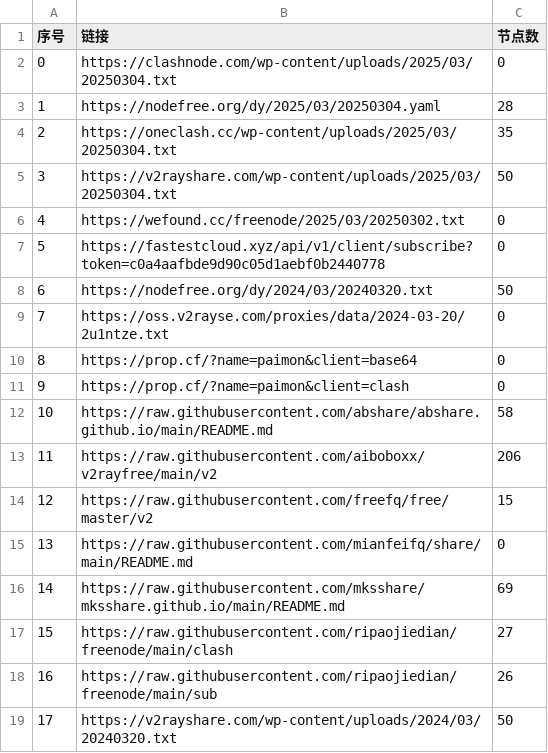
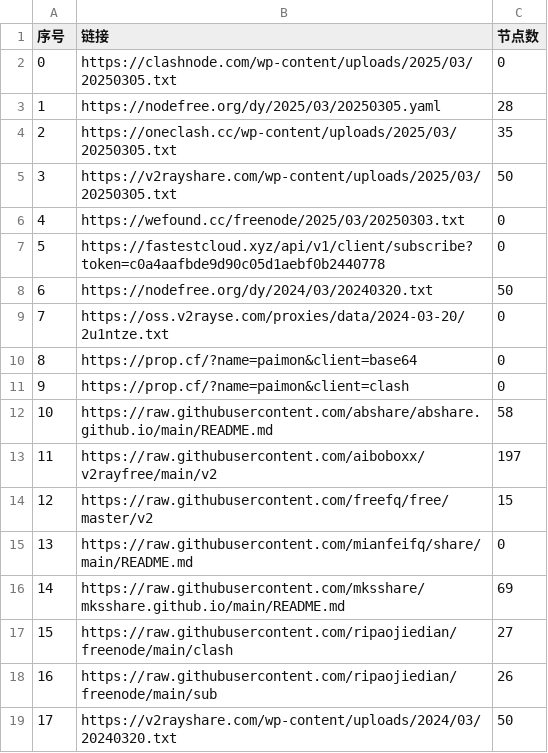
Before and after one commit to randy2jenk/AutoMergePublicNodes, a CSV file: list_result.csv, drawn as a sheet; only a part is shown.

```diff
--- a/list_result.csv
+++ b/list_result.csv
@@ -1,7 +1,7 @@
 序号,链接,节点数
-0,https://clashnode.com/wp-content/uploads/2025/03/20250304.txt,0
-1,https://nodefree.org/dy/2025/03/20250304.yaml,28
-2,https://oneclash.cc/wp-content/uploads/2025/03/20250304.txt,35
-3,https://v2rayshare.com/wp-content/uploads/2025/03/20250304.txt,50
-4,https://wefound.cc/freenode/2025/03/20250302.txt,0
+0,https://clashnode.com/wp-content/uploads/2025/03/20250305.txt,0
+1,https://nodefree.org/dy/2025/03/20250305.yaml,28
+2,https://oneclash.cc/wp-content/uploads/2025/03/20250305.txt,35
+3,https://v2rayshare.com/wp-content/uploads/2025/03/20250305.txt,50
+4,https://wefound.cc/freenode/2025/03/20250303.txt,0
 5,https://fastestcloud.xyz/api/v1/client/subscribe?token=c0a4aafbde9d90c05d1aebf0b2440778,0
@@ -12,3 +12,3 @@
 10,https://raw.githubusercontent.com/abshare/abshare.github.io/main/README.md,58
-11,https://raw.githubusercontent.com/aiboboxx/v2rayfree/main/v2,206
+11,https://raw.githubusercontent.com/aiboboxx/v2rayfree/main/v2,197
 12,https://raw.githubusercontent.com/freefq/free/master/v2,15
```
Also changed, not shown: 4 other files.
